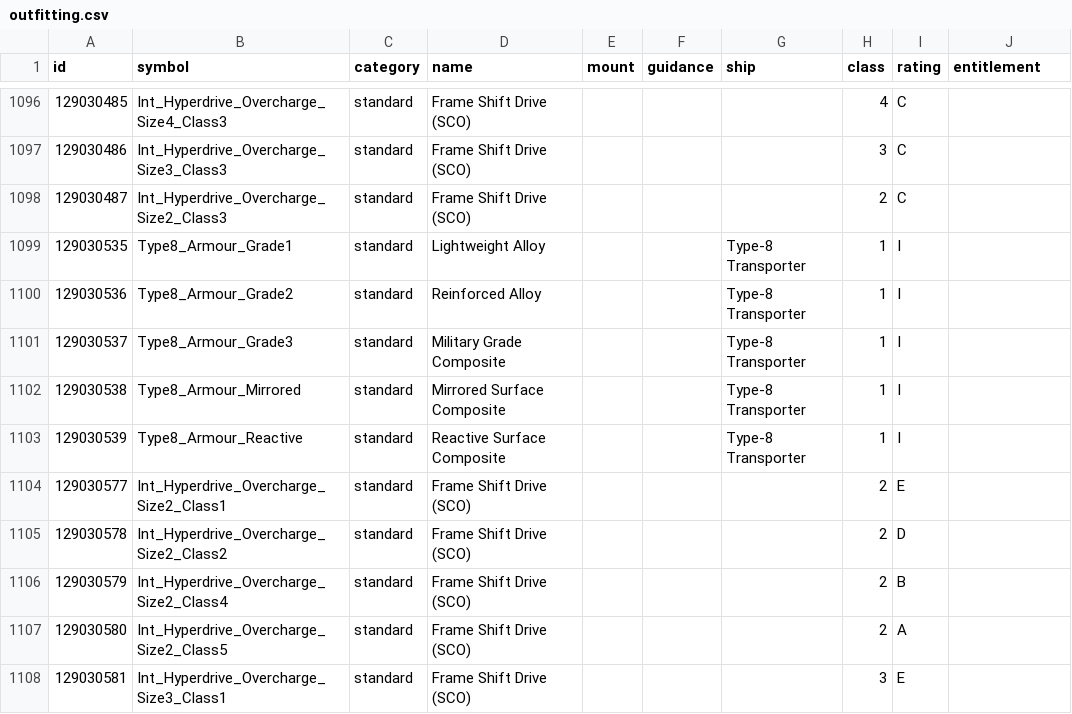
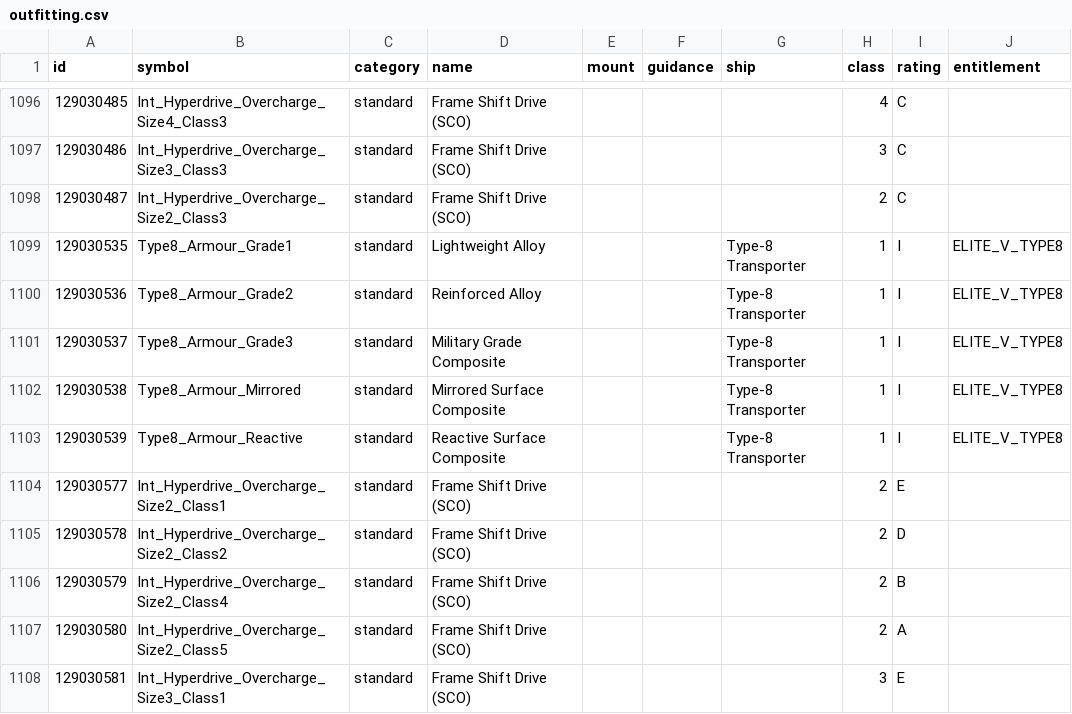
Before and after one commit to corenting/ED-API, a CSV file: static/data/outfitting.csv, drawn as a sheet; only a part is shown, gaps mark what is left out; the diff covers the shown part only.

```diff
--- a/static/data/outfitting.csv
+++ b/static/data/outfitting.csv
@@ -1098,7 +1098,7 @@ id,symbol,category,name,mount,guidance,ship,class,rating,entitlement
 129030487,Int_Hyperdrive_Overcharge_Size2_Class3,standard,Frame Shift Drive (SCO),,,,2,C,
-129030535,Type8_Armour_Grade1,standard,Lightweight Alloy,,,Type-8 Transporter,1,I,
-129030536,Type8_Armour_Grade2,standard,Reinforced Alloy,,,Type-8 Transporter,1,I,
-129030537,Type8_Armour_Grade3,standard,Military Grade Composite,,,Type-8 Transporter,1,I,
-129030538,Type8_Armour_Mirrored,standard,Mirrored Surface Composite,,,Type-8 Transporter,1,I,
-129030539,Type8_Armour_Reactive,standard,Reactive Surface Composite,,,Type-8 Transporter,1,I,
+129030535,Type8_Armour_Grade1,standard,Lightweight Alloy,,,Type-8 Transporter,1,I,ELITE_V_TYPE8
+129030536,Type8_Armour_Grade2,standard,Reinforced Alloy,,,Type-8 Transporter,1,I,ELITE_V_TYPE8
+129030537,Type8_Armour_Grade3,standard,Military Grade Composite,,,Type-8 Transporter,1,I,ELITE_V_TYPE8
+129030538,Type8_Armour_Mirrored,standard,Mirrored Surface Composite,,,Type-8 Transporter,1,I,ELITE_V_TYPE8
+129030539,Type8_Armour_Reactive,standard,Reactive Surface Composite,,,Type-8 Transporter,1,I,ELITE_V_TYPE8
 129030577,Int_Hyperdrive_Overcharge_Size2_Class1,standard,Frame Shift Drive (SCO),,,,2,E,
```
Also changed, not shown: 15 added rows and 5 edited cells elsewhere in this file.
